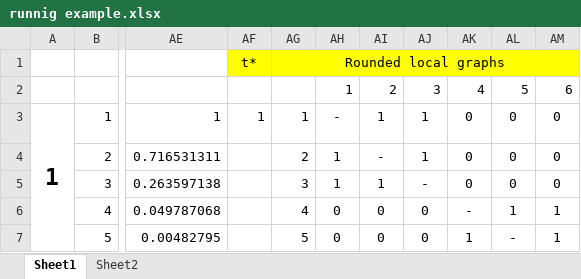
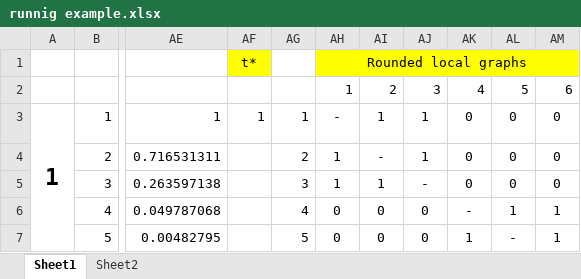
Before and after one commit to halbersb/nsLGL-based-LPCC, an Excel workbook: runnig example.xlsx, sheet Sheet1, drawn as a sheet; only a part is shown, gaps mark what is left out; values as stored, in another font and other column widths than the file's, no borders; the diff names each change by its address in the sheet, - before the commit and + after, or states it on an @@ line.

Commit message:
next

```diff
--- a/runnig example.xlsx (sheet Sheet1)
+++ b/runnig example.xlsx (sheet Sheet1)
-AG1: Rounded local graphs
+AG1: (empty)
-AG1 fill: #FFFF00
+AG1 fill: none
-AG1:AM1 merged
-AH1: (empty)
+AH1: Rounded local graphs
+AH1:AM1 merged
```
